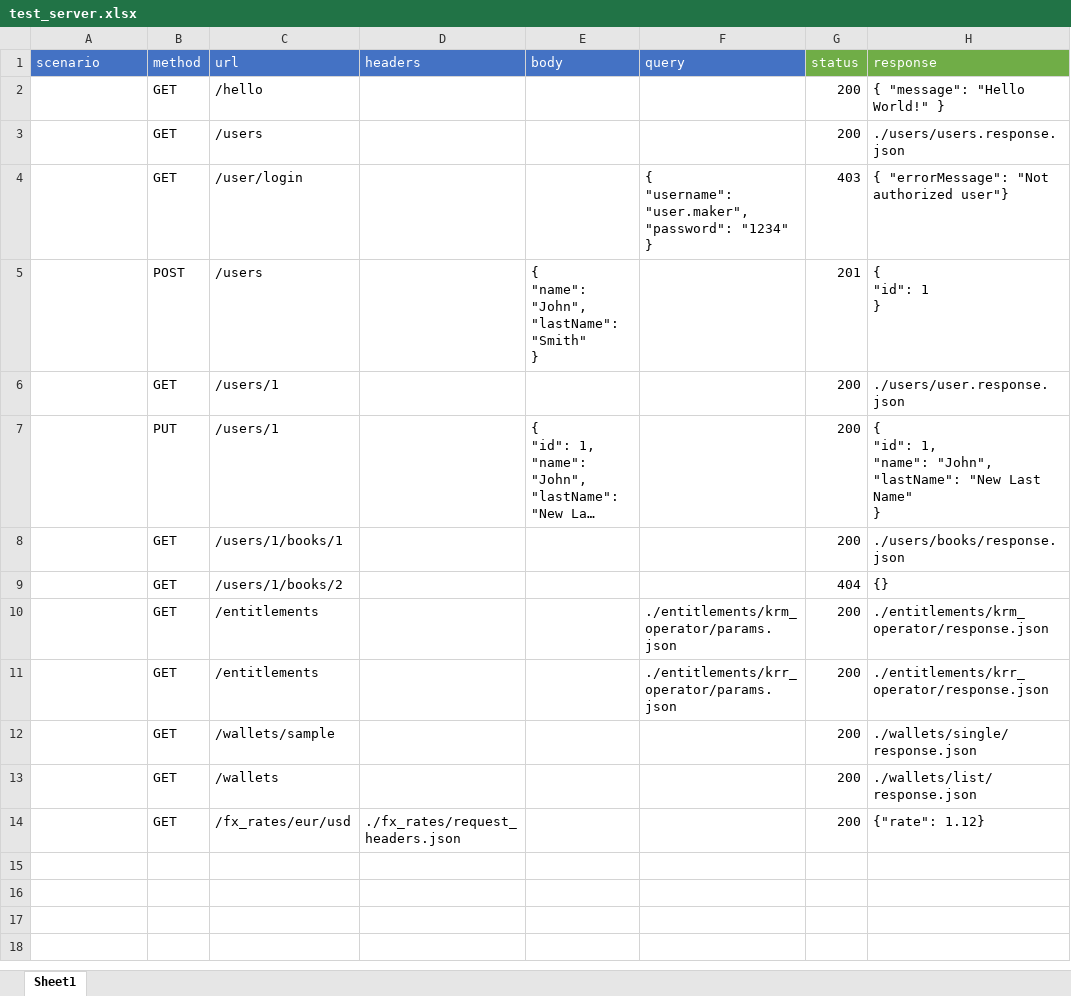
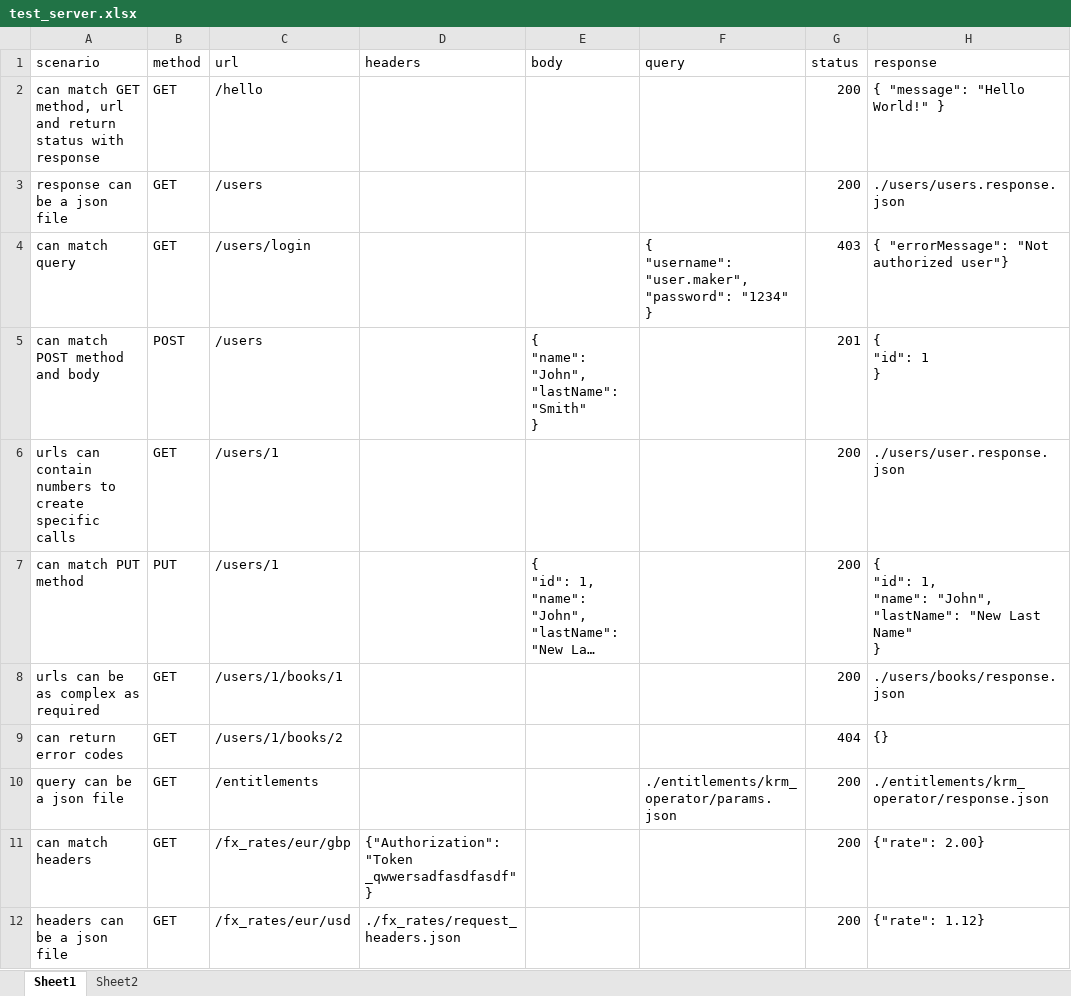
Before and after one commit to oscarcenteno/api-server-sim, an Excel workbook: test_server/test_server.xlsx, sheet Sheet1, drawn as a sheet; long unchanged cells end in …; values as stored, in another font and other column widths than the file's, no borders; table styles not drawn; removed rows and columns are numbered as before the commit, all else as after; the diff names each change by its address in the sheet, - before the commit and + after, or states it on an @@ line.

```diff
--- a/test_server/test_server.xlsx (sheet Sheet1)
+++ b/test_server/test_server.xlsx (sheet Sheet1)
+sheet tab: Sheet2
-A1:F1 fill: #4472C4
+A1:F1 fill: none
-A1:H1 text colour: #FFFFFF
+A1:H1 text colour: black
-G1:H1 fill: #70AD47
+G1:H1 fill: none
-A2 (scenario): (empty)
+A2 (scenario): can match GET method, url and return status with response
-A3 (scenario): (empty)
+A3 (scenario): response can be a json file
-A4 (scenario): (empty)
+A4 (scenario): can match query
-C4 (url): /user/login
+C4 (url): /users/login
-A5 (scenario): (empty)
+A5 (scenario): can match POST method and body
-A6 (scenario): (empty)
+A6 (scenario): urls can contain numbers to create specific calls
-A7 (scenario): (empty)
+A7 (scenario): can match PUT method
-A8 (scenario): (empty)
+A8 (scenario): urls can be as complex as required
-A9 (scenario): (empty)
+A9 (scenario): can return error codes
-A10 (scenario): (empty)
+A10 (scenario): query can be a json file
-row 11:  | GET | /entitlements |  |  | ./entitlements/krr_operator/params.json | 200 | ./entitlements/krr_operator/response.json
-row 12:  | GET | /wallets/sample |  |  |  | 200 | ./wallets/single/response.json
-row 13:  | GET | /wallets |  |  |  | 200 | ./wallets/list/response.json
+row 11: can match headers | GET | /fx_rates/eur/gbp | {"Authorization": "Token _qwwersadfasdfasdf"} |  |  | 200 | {"rate": 2.00}
-A12 (scenario): (empty)
+A12 (scenario): headers can be a json file
```
Also changed, not shown: 49 other files.
